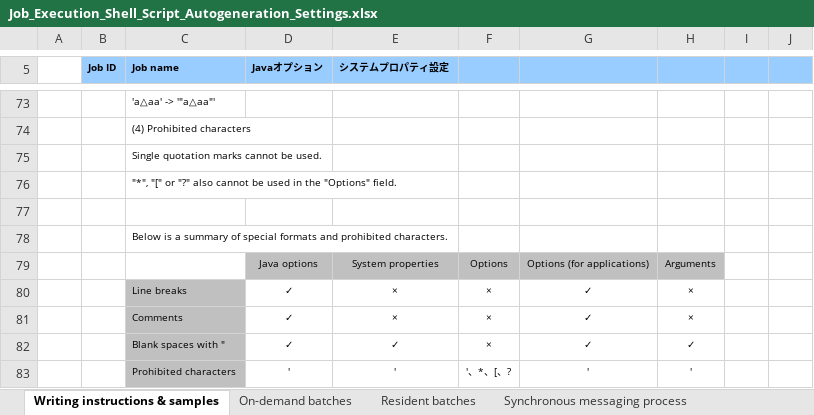
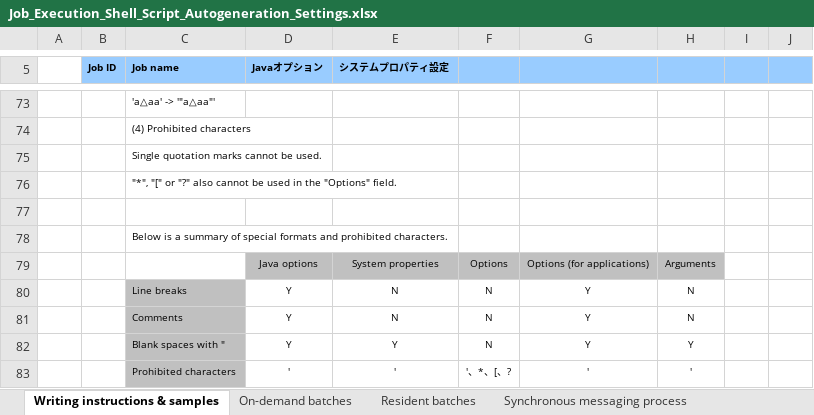
Before and after one commit to nablarch-development-standards/nablarch-development-standards-tools, an Excel workbook: en/Batch-Development-Assistance/Job_Execution_Shell_Script_Autogeneration_Settings.xlsx, sheet Writing instructions & samples, drawn as a sheet; only a part is shown, gaps mark what is left out; values as stored, in another font and other column widths than the file's, no borders; charts and pictures not drawn; the diff names each change by its address in the sheet, - before the commit and + after, or states it on an @@ line.

Commit message:
全角記号を英語版に合わせて修正。

```diff
--- a/en/Batch-Development-Assistance/Job_Execution_Shell_Script_Autogeneration_Settings.xlsx (sheet Writing instructions & samples)
+++ b/en/Batch-Development-Assistance/Job_Execution_Shell_Script_Autogeneration_Settings.xlsx (sheet Writing instructions & samples)
-D80:D82 (Javaオプション): ✓
+D80:D82 (Javaオプション): Y
-E80:E81 (システムプロパティ設定): ×
+E80:E81 (システムプロパティ設定): N
-F80:F82: ×
+F80:F82: N
-G80:G82: ✓
+G80:G82: Y
-H80:H81: ×
+H80:H81: N
-E82 (システムプロパティ設定): ✓
+E82 (システムプロパティ設定): Y
-H82: ✓
+H82: Y
```
